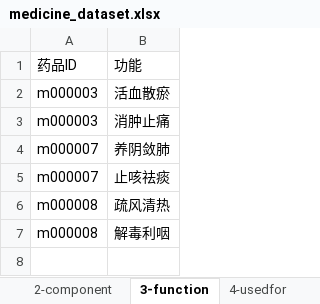
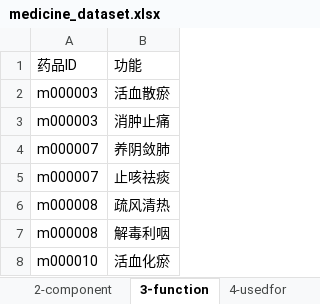
Before and after one commit to yasenstar/Chinese_Medicine, an Excel workbook: cn-med-kg/medicine_dataset.xlsx, sheet 3-function, drawn as a sheet; values as stored, in another font and other column widths than the file's, no borders; table styles not drawn; the diff names each change by its address in the sheet, - before the commit and + after, or states it on an @@ line.

```diff
--- a/cn-med-kg/medicine_dataset.xlsx (sheet 3-function)
+++ b/cn-med-kg/medicine_dataset.xlsx (sheet 3-function)
+row 8: m000010 | 活血化瘀
```
Also changed, not shown: sheet 2-component, sheet 1-namelist, sheet 4-usedfor, 7 other files.
